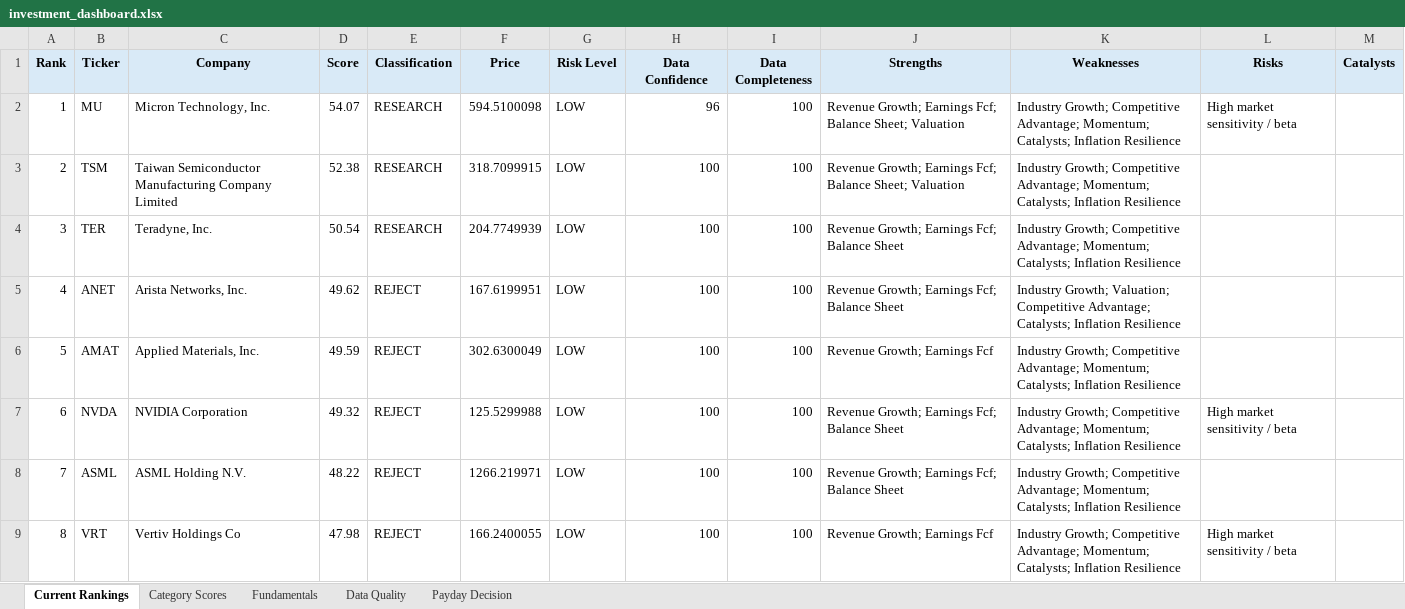
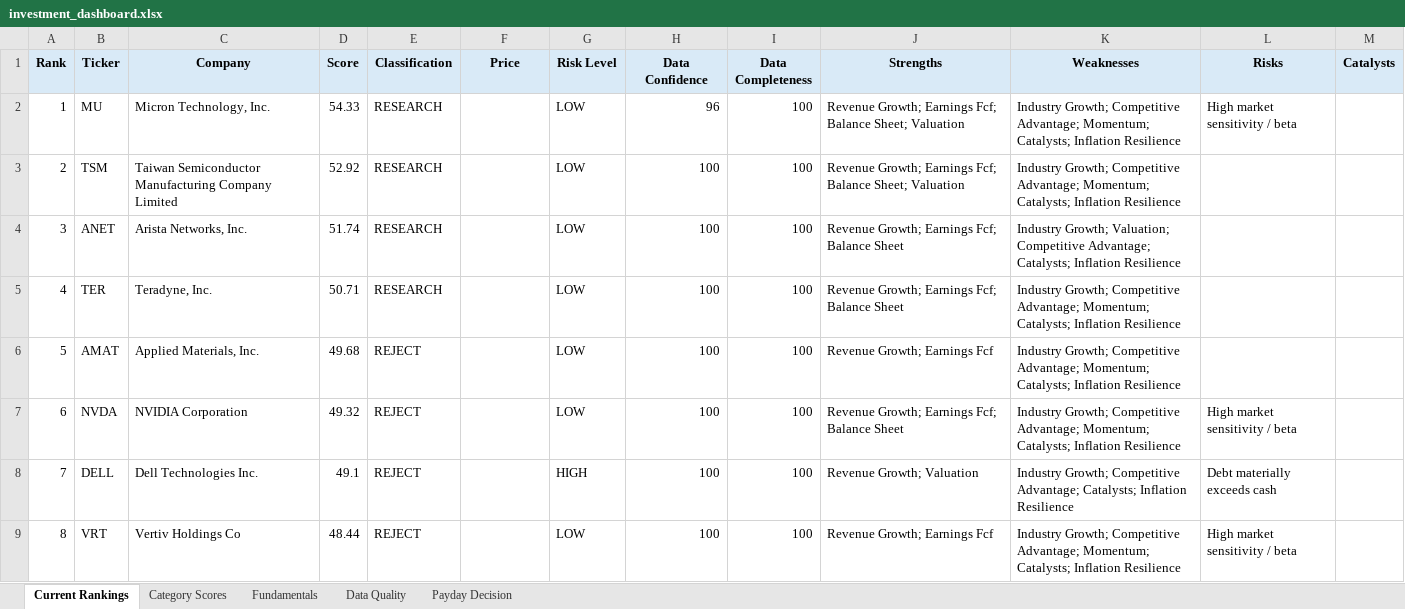
Before and after one commit to Grzesiak33/Version-2-Stock-Investment-Model, an Excel workbook: reports/investment_dashboard.xlsx, sheet Current Rankings, drawn as a sheet; only a part is shown; values as stored, in another font and other column widths than the file's, no borders; conditional formats not drawn; the diff covers the shown part only; the diff names each change by its address in the sheet, - before the commit and + after, or states it on an @@ line.

```diff
--- a/reports/investment_dashboard.xlsx (sheet Current Rankings)
+++ b/reports/investment_dashboard.xlsx (sheet Current Rankings)
-D2 (Score): 54.07
+D2 (Score): 54.33
-F2 (Price): 594.5100098
+F2 (Price): (empty)
-D3 (Score): 52.38
+D3 (Score): 52.92
-F3 (Price): 318.7099915
+F3 (Price): (empty)
-B4 (Ticker): TER
+B4 (Ticker): ANET
-C4 (Company): Teradyne, Inc.
+C4 (Company): Arista Networks, Inc.
-D4 (Score): 50.54
+D4 (Score): 51.74
-F4 (Price): 204.7749939
+F4 (Price): (empty)
-K4 (Weaknesses): Industry Growth; Competitive Advantage; Momentum; Catalysts; Inflation…
+K4 (Weaknesses): Industry Growth; Valuation; Competitive Advantage; Catalysts; Inflation…
-B5 (Ticker): ANET
+B5 (Ticker): TER
-C5 (Company): Arista Networks, Inc.
+C5 (Company): Teradyne, Inc.
-D5 (Score): 49.62
+D5 (Score): 50.71
-E5 (Classification): REJECT
+E5 (Classification): RESEARCH
-F5 (Price): 167.6199951
+F5 (Price): (empty)
-K5 (Weaknesses): Industry Growth; Valuation; Competitive Advantage; Catalysts; Inflation…
+K5 (Weaknesses): Industry Growth; Competitive Advantage; Momentum; Catalysts; Inflation…
-D6 (Score): 49.59
+D6 (Score): 49.68
-F6 (Price): 302.6300049
+F6 (Price): (empty)
-F7 (Price): 125.5299988
+F7 (Price): (empty)
-B8 (Ticker): ASML
+B8 (Ticker): DELL
-C8 (Company): ASML Holding N.V.
+C8 (Company): Dell Technologies Inc.
-D8 (Score): 48.22
+D8 (Score): 49.1
-F8 (Price): 1266.219971
+F8 (Price): (empty)
-G8 (Risk Level): LOW
+G8 (Risk Level): HIGH
-J8 (Strengths): Revenue Growth; Earnings Fcf; Balance Sheet
+J8 (Strengths): Revenue Growth; Valuation
-K8 (Weaknesses): …Competitive Advantage; Momentum; Catalysts; Inflation…
+K8 (Weaknesses): …Competitive Advantage; Catalysts; Inflation…
-L8 (Risks): (empty)
+L8 (Risks): Debt materially exceeds cash
-D9 (Score): 47.98
+D9 (Score): 48.44
-F9 (Price): 166.2400055
+F9 (Price): (empty)
```
Also changed, not shown: 77 edited cells elsewhere in this sheet, sheet Fundamentals, sheet Category Scores, sheet Data Quality, sheet Payday Decision, 32 other files.
